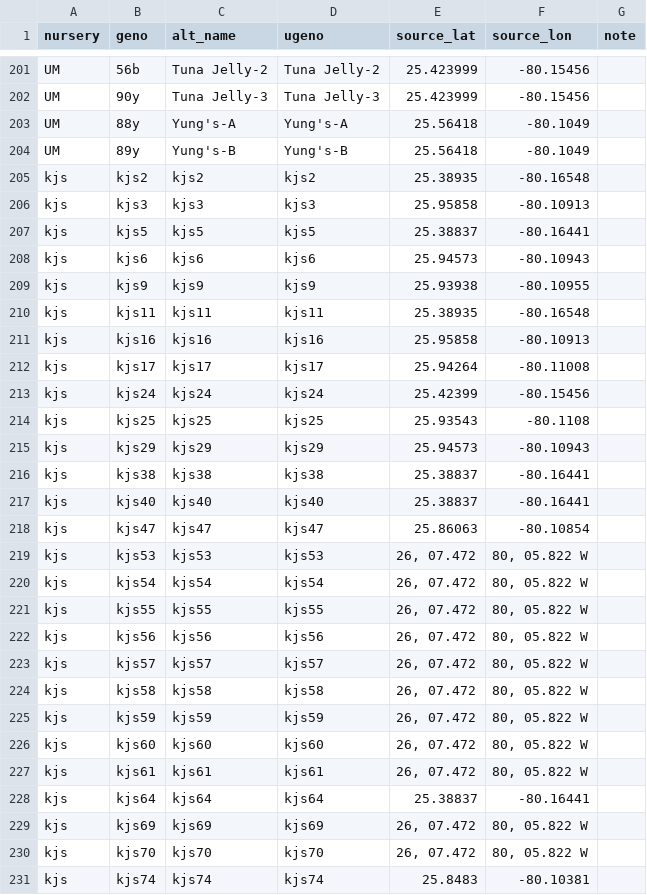
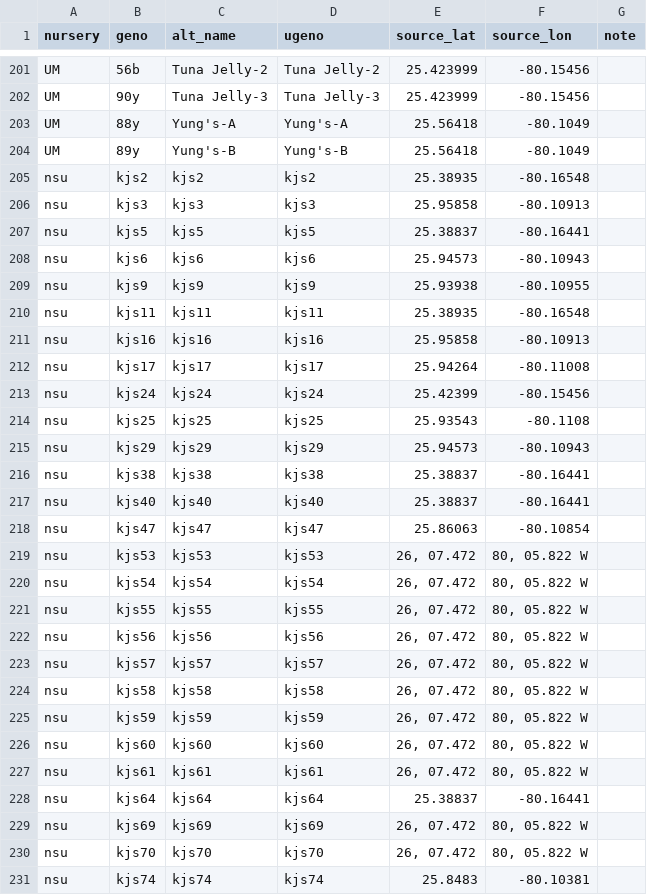
Before and after one commit to jrcunning/CBASS_FL_Acer, a CSV file: data/genotype_metadata.csv, drawn as a sheet; only a part is shown, gaps mark what is left out; the diff covers the shown part only.

Commit message:
rename kjs to nsu nursery

```diff
--- a/data/genotype_metadata.csv
+++ b/data/genotype_metadata.csv
@@ -204,28 +204,28 @@ UM,88y,Yung's-A,Yung's-A,25.56418,-80.1049,
 UM,89y,Yung's-B,Yung's-B,25.56418,-80.1049,
-kjs,kjs2,kjs2,kjs2,25.38935,-80.16548,
-kjs,kjs3,kjs3,kjs3,25.95858,-80.10913,
-kjs,kjs5,kjs5,kjs5,25.38837,-80.16441,
-kjs,kjs6,kjs6,kjs6,25.94573,-80.10943,
-kjs,kjs9,kjs9,kjs9,25.93938,-80.10955,
-kjs,kjs11,kjs11,kjs11,25.38935,-80.16548,
-kjs,kjs16,kjs16,kjs16,25.95858,-80.10913,
-kjs,kjs17,kjs17,kjs17,25.94264,-80.11008,
-kjs,kjs24,kjs24,kjs24,25.42399,-80.15456,
-kjs,kjs25,kjs25,kjs25,25.93543,-80.1108,
-kjs,kjs29,kjs29,kjs29,25.94573,-80.10943,
-kjs,kjs38,kjs38,kjs38,25.38837,-80.16441,
-kjs,kjs40,kjs40,kjs40,25.38837,-80.16441,
-kjs,kjs47,kjs47,kjs47,25.86063,-80.10854,
-kjs,kjs53,kjs53,kjs53,"26, 07.472 ","80, 05.822 W",
-kjs,kjs54,kjs54,kjs54,"26, 07.472 ","80, 05.822 W",
-kjs,kjs55,kjs55,kjs55,"26, 07.472 ","80, 05.822 W",
-kjs,kjs56,kjs56,kjs56,"26, 07.472 ","80, 05.822 W",
-kjs,kjs57,kjs57,kjs57,"26, 07.472 ","80, 05.822 W",
-kjs,kjs58,kjs58,kjs58,"26, 07.472 ","80, 05.822 W",
-kjs,kjs59,kjs59,kjs59,"26, 07.472 ","80, 05.822 W",
-kjs,kjs60,kjs60,kjs60,"26, 07.472 ","80, 05.822 W",
-kjs,kjs61,kjs61,kjs61,"26, 07.472 ","80, 05.822 W",
-kjs,kjs64,kjs64,kjs64,25.38837,-80.16441,
-kjs,kjs69,kjs69,kjs69,"26, 07.472 ","80, 05.822 W",
-kjs,kjs70,kjs70,kjs70,"26, 07.472 ","80, 05.822 W",
-kjs,kjs74,kjs74,kjs74,25.8483,-80.10381,
+nsu,kjs2,kjs2,kjs2,25.38935,-80.16548,
+nsu,kjs3,kjs3,kjs3,25.95858,-80.10913,
+nsu,kjs5,kjs5,kjs5,25.38837,-80.16441,
+nsu,kjs6,kjs6,kjs6,25.94573,-80.10943,
+nsu,kjs9,kjs9,kjs9,25.93938,-80.10955,
+nsu,kjs11,kjs11,kjs11,25.38935,-80.16548,
+nsu,kjs16,kjs16,kjs16,25.95858,-80.10913,
+nsu,kjs17,kjs17,kjs17,25.94264,-80.11008,
+nsu,kjs24,kjs24,kjs24,25.42399,-80.15456,
+nsu,kjs25,kjs25,kjs25,25.93543,-80.1108,
+nsu,kjs29,kjs29,kjs29,25.94573,-80.10943,
+nsu,kjs38,kjs38,kjs38,25.38837,-80.16441,
+nsu,kjs40,kjs40,kjs40,25.38837,-80.16441,
+nsu,kjs47,kjs47,kjs47,25.86063,-80.10854,
+nsu,kjs53,kjs53,kjs53,"26, 07.472 ","80, 05.822 W",
+nsu,kjs54,kjs54,kjs54,"26, 07.472 ","80, 05.822 W",
+nsu,kjs55,kjs55,kjs55,"26, 07.472 ","80, 05.822 W",
+nsu,kjs56,kjs56,kjs56,"26, 07.472 ","80, 05.822 W",
+nsu,kjs57,kjs57,kjs57,"26, 07.472 ","80, 05.822 W",
+nsu,kjs58,kjs58,kjs58,"26, 07.472 ","80, 05.822 W",
+nsu,kjs59,kjs59,kjs59,"26, 07.472 ","80, 05.822 W",
+nsu,kjs60,kjs60,kjs60,"26, 07.472 ","80, 05.822 W",
+nsu,kjs61,kjs61,kjs61,"26, 07.472 ","80, 05.822 W",
+nsu,kjs64,kjs64,kjs64,25.38837,-80.16441,
+nsu,kjs69,kjs69,kjs69,"26, 07.472 ","80, 05.822 W",
+nsu,kjs70,kjs70,kjs70,"26, 07.472 ","80, 05.822 W",
+nsu,kjs74,kjs74,kjs74,25.8483,-80.10381,
```
Also changed, not shown: 11 edited cells elsewhere in this file.
